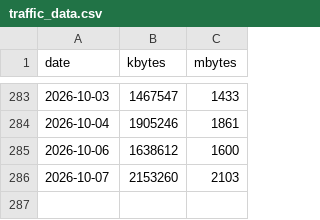
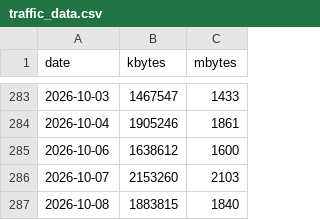
Before and after one commit to lunamoth/blog-traffic-monitor, a CSV file: traffic_data.csv, drawn as a sheet; only a part is shown, gaps mark what is left out; the diff names each change by its address in the sheet, - before the commit and + after, or states it on an @@ line.

Commit message:
Update traffic dashboard

```diff
--- a/traffic_data.csv
+++ b/traffic_data.csv
+row 287: 2026-10-08 | 1883815 | 1840
```
Also changed, not shown: 1 other file.
